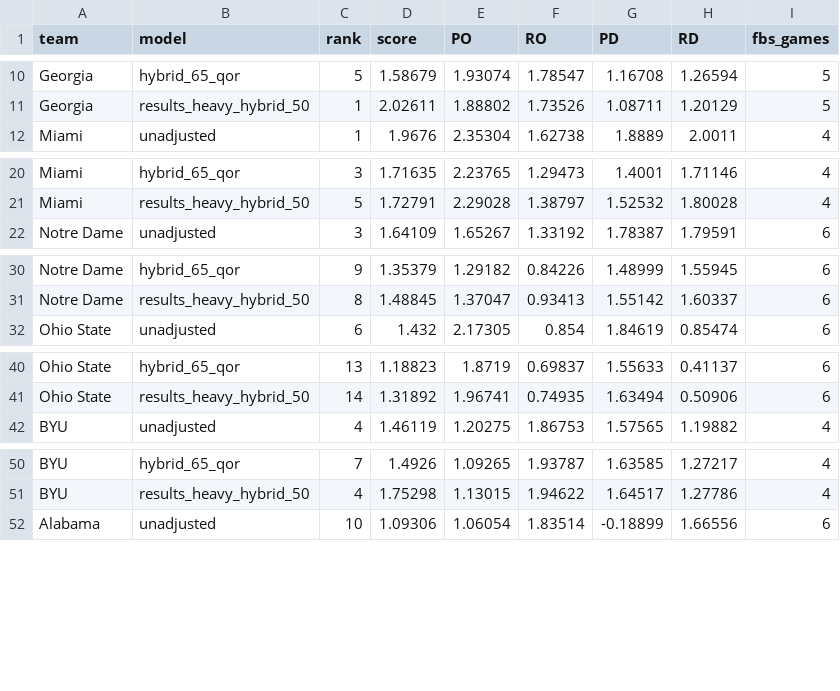
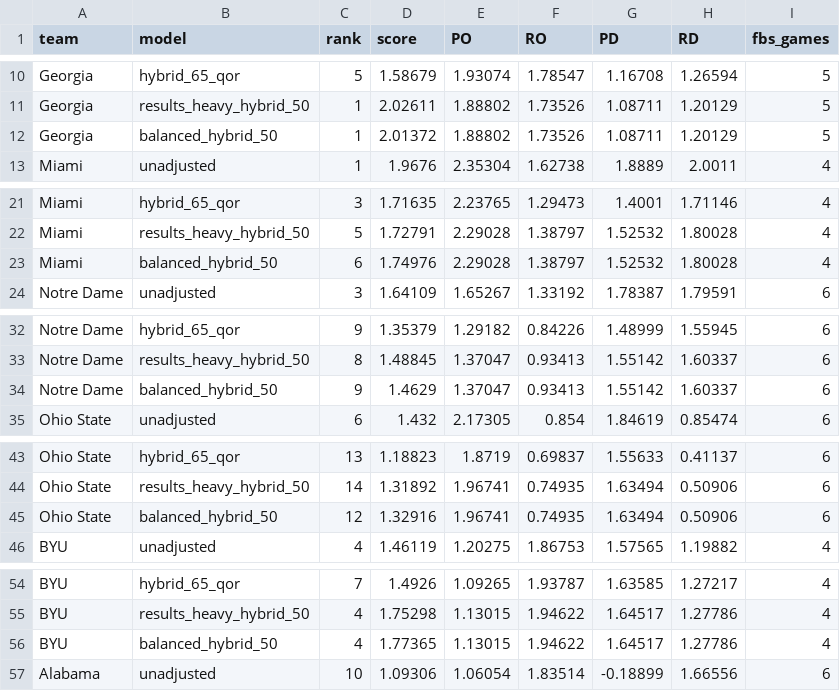
Before and after one commit to thomaspyrda/match-lab-college-football-data, a CSV file: data/research/2026/opponent_gap_watchlist.csv, drawn as a sheet; only a part is shown, gaps mark what is left out; the diff covers the shown part only.

```diff
--- a/data/research/2026/opponent_gap_watchlist.csv
+++ b/data/research/2026/opponent_gap_watchlist.csv
@@ -11,2 +11,3 @@ Georgia,hybrid_65_qor,5,1.58679,1.93074,1.78547,1.16708,1.26594,5
 Georgia,results_heavy_hybrid_50,1,2.02611,1.88802,1.73526,1.08711,1.20129,5
+Georgia,balanced_hybrid_50,1,2.01372,1.88802,1.73526,1.08711,1.20129,5
 Miami,unadjusted,1,1.9676,2.35304,1.62738,1.8889,2.0011,4
@@ -21,2 +22,3 @@ Miami,hybrid_65_qor,3,1.71635,2.23765,1.29473,1.4001,1.71146,4
 Miami,results_heavy_hybrid_50,5,1.72791,2.29028,1.38797,1.52532,1.80028,4
+Miami,balanced_hybrid_50,6,1.74976,2.29028,1.38797,1.52532,1.80028,4
 Notre Dame,unadjusted,3,1.64109,1.65267,1.33192,1.78387,1.79591,6
@@ -31,2 +33,3 @@ Notre Dame,hybrid_65_qor,9,1.35379,1.29182,0.84226,1.48999,1.55945,6
 Notre Dame,results_heavy_hybrid_50,8,1.48845,1.37047,0.93413,1.55142,1.60337,6
+Notre Dame,balanced_hybrid_50,9,1.4629,1.37047,0.93413,1.55142,1.60337,6
 Ohio State,unadjusted,6,1.432,2.17305,0.854,1.84619,0.85474,6
@@ -41,2 +44,3 @@ Ohio State,hybrid_65_qor,13,1.18823,1.8719,0.69837,1.55633,0.41137,6
 Ohio State,results_heavy_hybrid_50,14,1.31892,1.96741,0.74935,1.63494,0.50906,6
+Ohio State,balanced_hybrid_50,12,1.32916,1.96741,0.74935,1.63494,0.50906,6
 BYU,unadjusted,4,1.46119,1.20275,1.86753,1.57565,1.19882,4
@@ -51,2 +55,3 @@ BYU,hybrid_65_qor,7,1.4926,1.09265,1.93787,1.63585,1.27217,4
 BYU,results_heavy_hybrid_50,4,1.75298,1.13015,1.94622,1.64517,1.27786,4
+BYU,balanced_hybrid_50,4,1.77365,1.13015,1.94622,1.64517,1.27786,4
 Alabama,unadjusted,10,1.09306,1.06054,1.83514,-0.18899,1.66556,6
```
Also changed, not shown: 7 added rows elsewhere in this file, data/research/2026/top25_comparison.csv, 1 other file.
